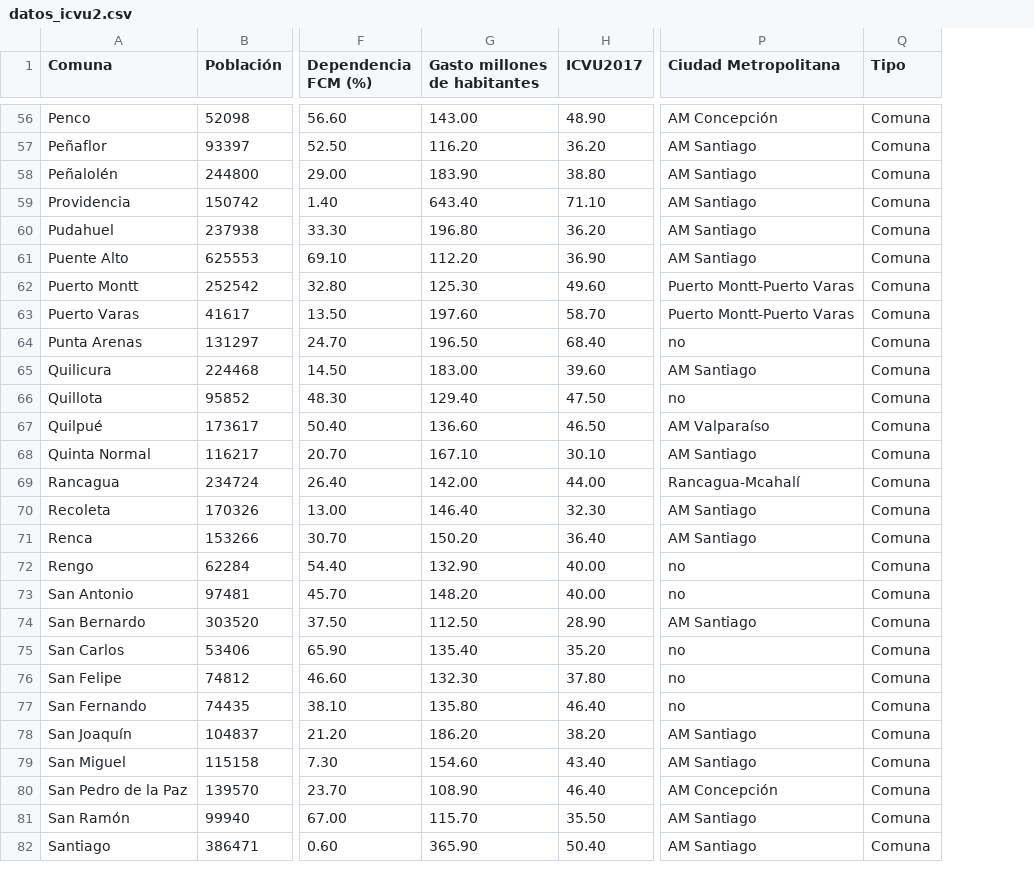
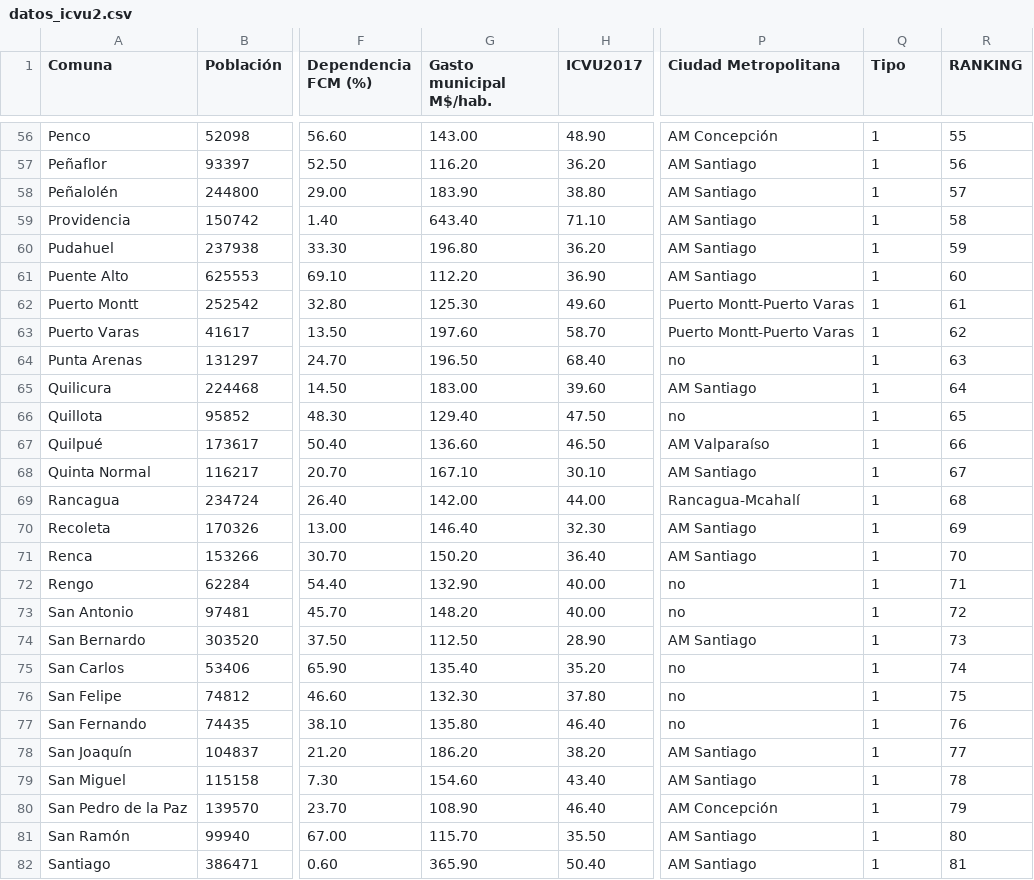
Before and after one commit to Pnlpz/ICVU_UC, a CSV file: pagina-maqueta/datos_icvu2.csv, drawn as a sheet; only a part is shown, gaps mark what is left out; the diff covers the shown part only; the diff names each change by its address in the sheet, - before the commit and + after, or states it on an @@ line.

Commit message:
actualizo posicion del ranking por csv

```diff
--- a/pagina-maqueta/datos_icvu2.csv
+++ b/pagina-maqueta/datos_icvu2.csv
+column R (RANKING), rows 56-82: 55 | 56 | 57 | 58 | 59 | 60 | 61 | 62 | 63 | 64 | 65 | 66 | 67 | 68 | 69 | 70 | 71 | 72 | 73 | 74 | 75 | 76 | 77 | 78 | 79 | 80 | 81
-G1: Gasto millones de habitantes
+G1: Gasto municipal M$/hab.
-Q56:Q82 (Tipo): Comuna
+Q56:Q82 (Tipo): 1
```
Also changed, not shown: 68 edited cells elsewhere in this file, 2 other files.
